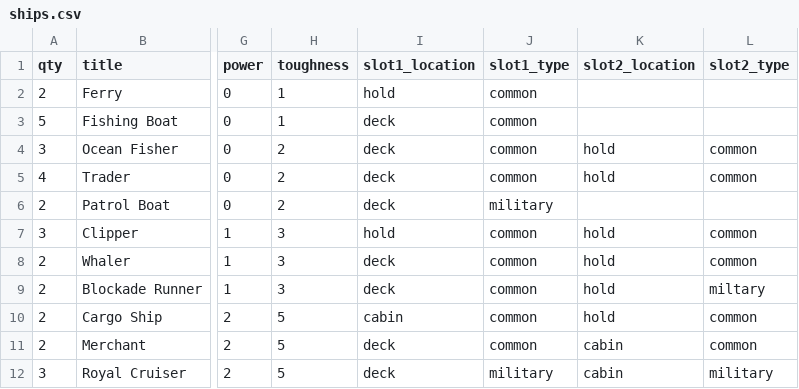
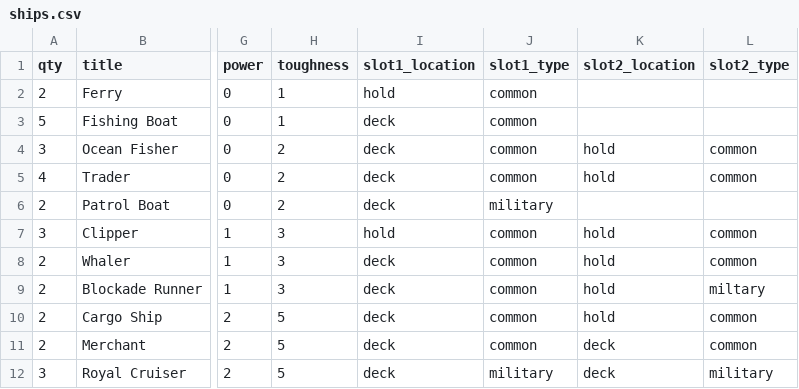
Before and after one commit to beekley/plunder, a CSV file: cardData/ships.csv, drawn as a sheet; only a part is shown, gaps mark what is left out; the diff names each change by its address in the sheet, - before the commit and + after, or states it on an @@ line.

Commit message:
Add type/location to item cards

```diff
--- a/cardData/ships.csv
+++ b/cardData/ships.csv
-I10 (slot1_location): cabin
+I10 (slot1_location): deck
-K11:K12 (slot2_location): cabin
+K11:K12 (slot2_location): deck
```
Also changed, not shown: cardData/items.csv, 3 other files.
